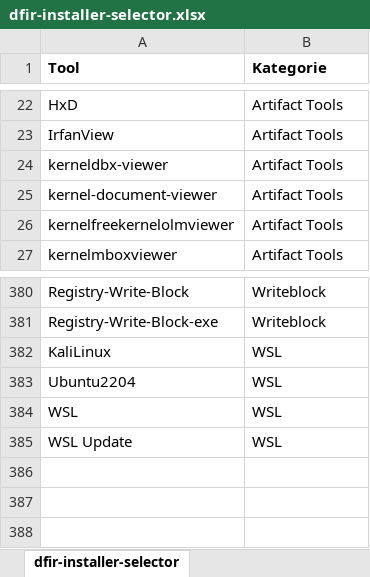
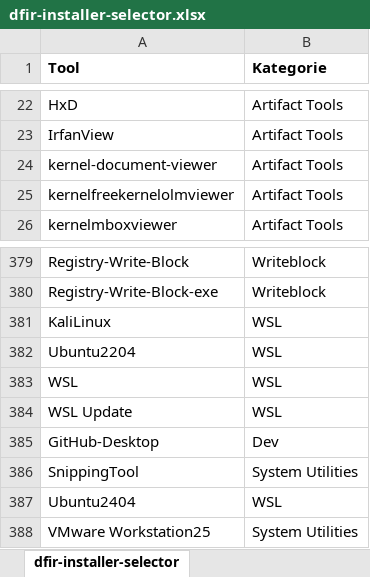
Before and after one commit to n0raitor/dfir-installer-selector, an Excel workbook: dfir-installer-selector.xlsx, sheet dfir-installer-selector, drawn as a sheet; only a part is shown, gaps mark what is left out; values as stored, in another font and other column widths than the file's, no borders; table styles not drawn; removed rows and columns are numbered as before the commit, all else as after; the diff names each change by its address in the sheet, - before the commit and + after, or states it on an @@ line.

Commit message:
Update of XLSX

```diff
--- a/dfir-installer-selector.xlsx (sheet dfir-installer-selector)
+++ b/dfir-installer-selector.xlsx (sheet dfir-installer-selector)
-row 24: kerneldbx-viewer | Artifact Tools
+row 385: GitHub-Desktop | Dev
+row 386: SnippingTool | System Utilities
+row 387: Ubuntu2404 | WSL
+row 388: VMware Workstation25 | System Utilities
```
Also changed, not shown: 2 other files.
